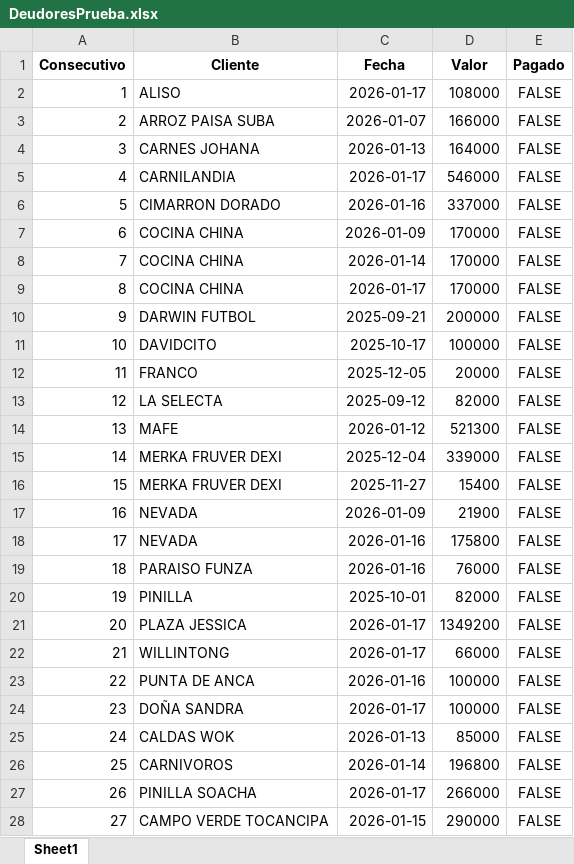
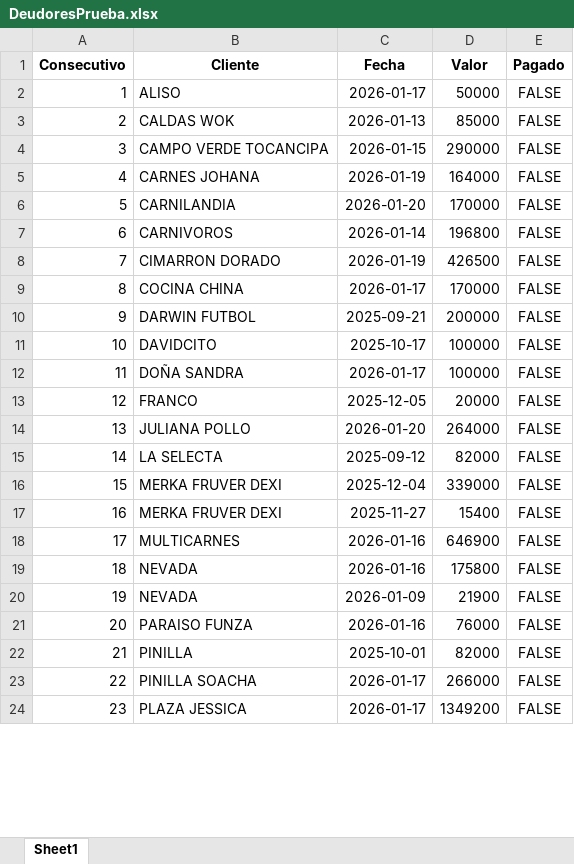
Before and after one commit to anggiemonteroariza-afk/App-Deudores-ED, an Excel workbook: DeudoresPrueba.xlsx, sheet Sheet1, drawn as a sheet; only a part is shown; values as stored, in another font and other column widths than the file's, no borders; removed rows and columns are numbered as before the commit, all else as after; the diff covers the shown part only; the diff names each change by its address in the sheet, - before the commit and + after, or states it on an @@ line.

Commit message:
Add files via upload

```diff
--- a/DeudoresPrueba.xlsx (sheet Sheet1)
+++ b/DeudoresPrueba.xlsx (sheet Sheet1)
-D2 (Valor): 108000
+D2 (Valor): 50000
-row 3: 2 | ARROZ PAISA SUBA | 2026-01-07 | 166000 | FALSE
@@ row 25 moved to row 3: 2 @@
@@ row 28 moved to row 4: 3 @@
@@ column A (Consecutivo) renumbered between rows 5 and 24 @@
-C5 (Fecha): 2026-01-13
+C5 (Fecha): 2026-01-19
-C6 (Fecha): 2026-01-17
+C6 (Fecha): 2026-01-20
-D6 (Valor): 546000
+D6 (Valor): 170000
@@ row 26 moved to row 7: 6 @@
-C8 (Fecha): 2026-01-16
+C8 (Fecha): 2026-01-19
-D8 (Valor): 337000
+D8 (Valor): 426500
-row 7: 6 | COCINA CHINA | 2026-01-09 | 170000 | FALSE
-row 8: 7 | COCINA CHINA | 2026-01-14 | 170000 | FALSE
@@ row 24 moved to row 12: 11 @@
+row 14: 13 | JULIANA POLLO | 2026-01-20 | 264000 | FALSE
-row 14: 13 | MAFE | 2026-01-12 | 521300 | FALSE
@@ row 30 moved to row 18: 17 @@
@@ row 18 moved to row 19: 18 @@
@@ row 27 moved to row 23: 22 @@
-row 22: 21 | WILLINTONG | 2026-01-17 | 66000 | FALSE
-row 23: 22 | PUNTA DE ANCA | 2026-01-16 | 100000 | FALSE
```
Also changed, not shown: 1 added row and 1 removed row elsewhere in this sheet.
